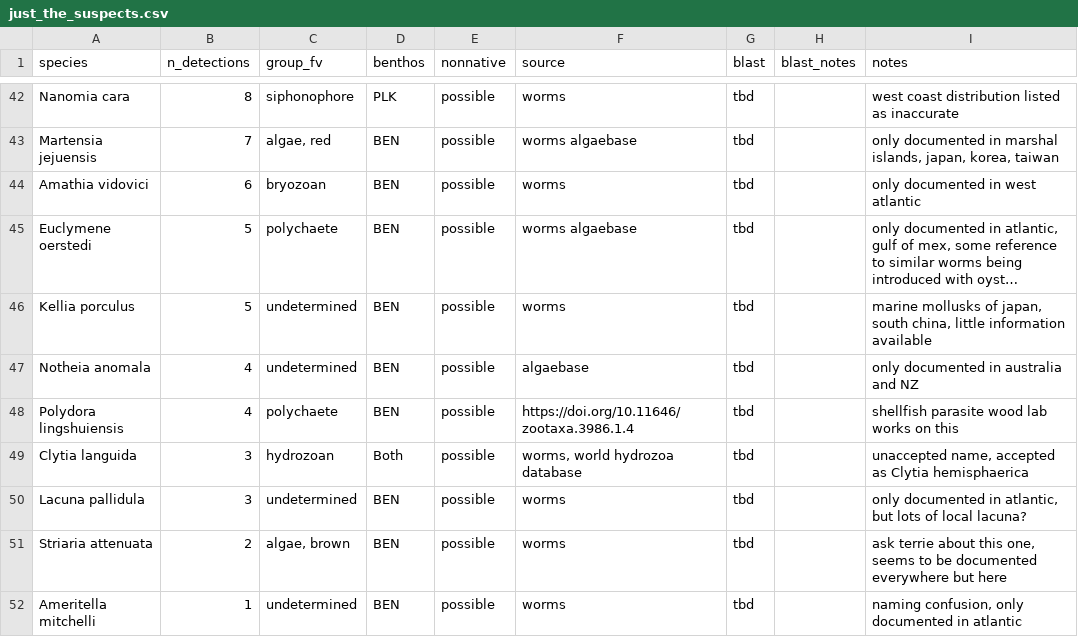
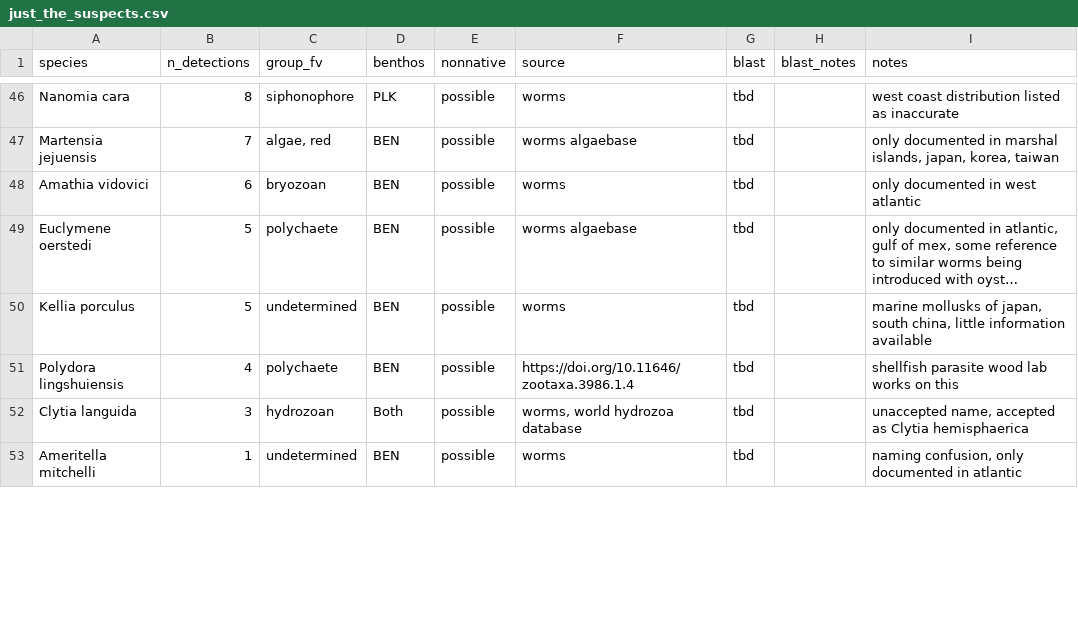
Before and after one commit to jdduprey/benthic.communities, a CSV file: docs/just_the_suspects.csv, drawn as a sheet; only a part is shown, gaps mark what is left out; long unchanged cells end in …; removed rows and columns are numbered as before the commit, all else as after; the diff covers the shown part only; the diff names each change by its address in the sheet, - before the commit and + after, or states it on an @@ line.

Commit message:
added Terries notes to just_the_suspects.csv

```diff
--- a/docs/just_the_suspects.csv
+++ b/docs/just_the_suspects.csv
-row 47: Notheia anomala | 4 | undetermined | BEN | possible | algaebase | tbd |  | only documented in australia and NZ
-row 50: Lacuna pallidula | 3 | undetermined | BEN | possible | worms | tbd |  | only documented in atlantic, but lots of local lacuna?
-row 51: Striaria attenuata | 2 | algae, brown | BEN | possible | worms | tbd |  | ask terrie about this one, seems to be documented everywhere but here
```
Also changed, not shown: 6 added rows, 3 removed rows and 1 edited cell elsewhere in this file, docs/all_species_distributions_summary.csv.
